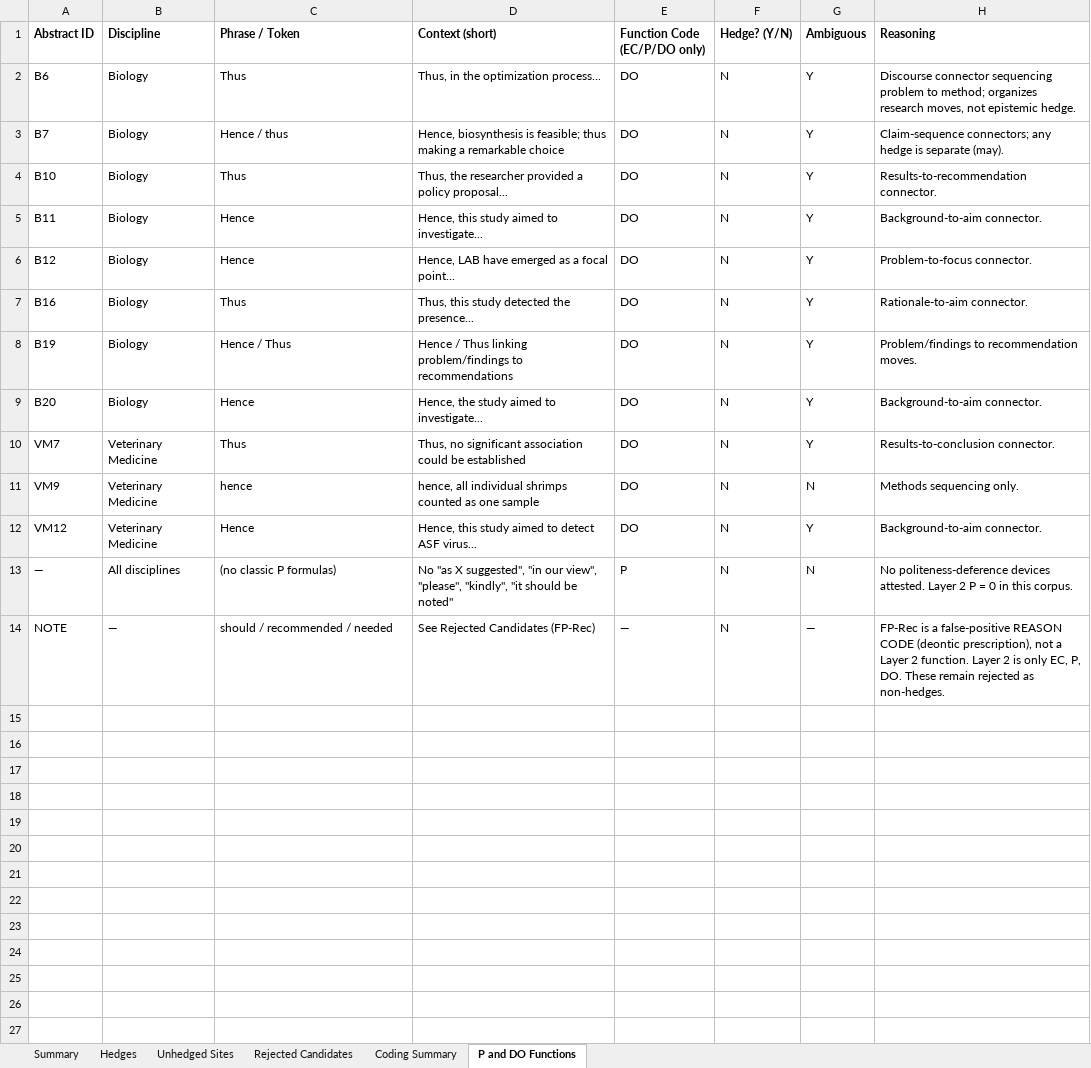
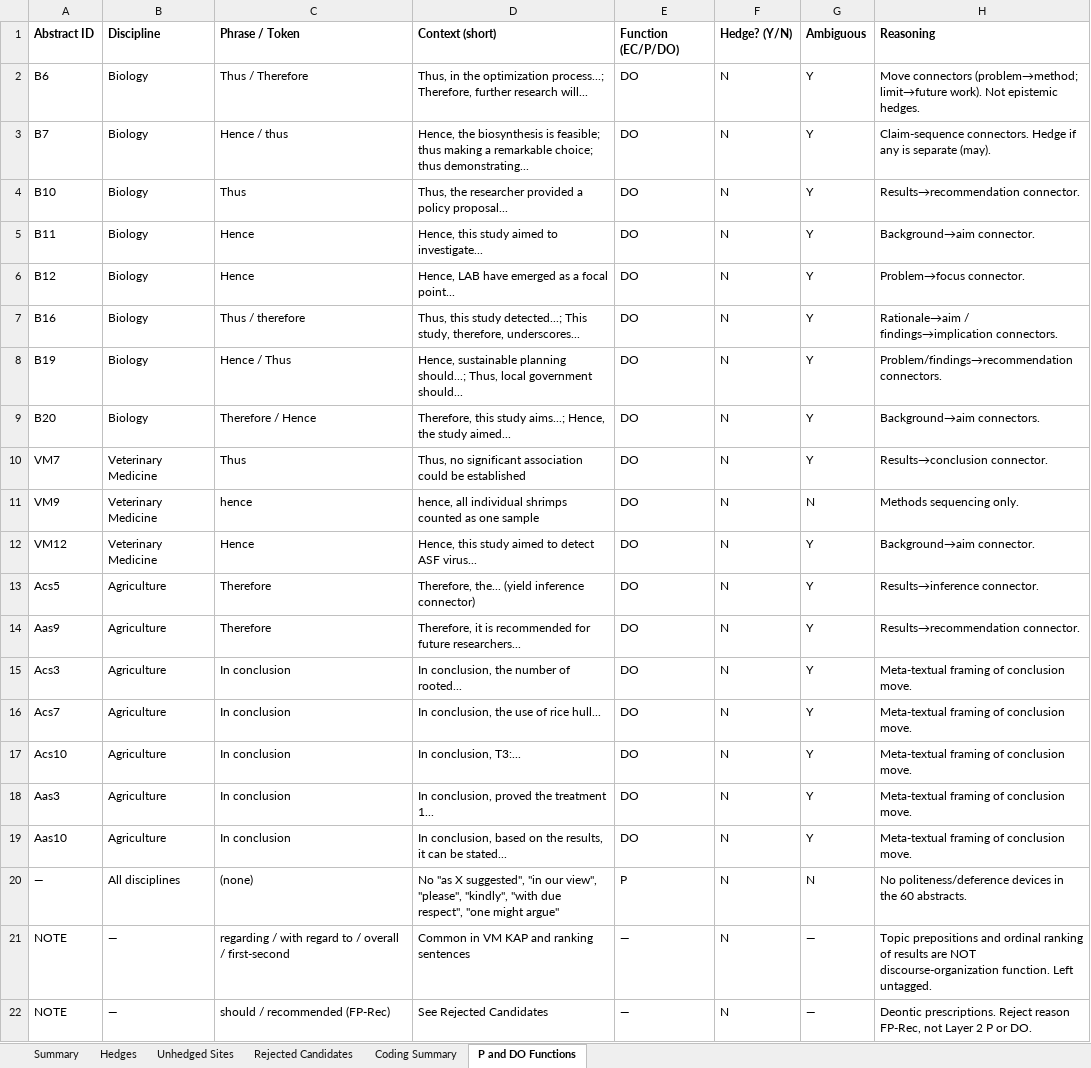
Before and after one commit to ckmanuel/thesis-memory, an Excel workbook: thesis/007_CompiledResult_Draft_002.xlsx, sheet P and DO Functions, drawn as a sheet; values as stored, in another font and other column widths than the file's, no borders; addresses are those after the commit; the diff names each change by its address in the sheet, - before the commit and + after, or states it on an @@ line.

Commit message:
Second pass: tag remaining DO (Therefore, In conclusion); P still absent

```diff
--- a/thesis/007_CompiledResult_Draft_002.xlsx (sheet P and DO Functions)
+++ b/thesis/007_CompiledResult_Draft_002.xlsx (sheet P and DO Functions)
-E1: Function Code (EC/P/DO only)
+E1: Function (EC/P/DO)
-C2 (Phrase / Token): Thus
+C2 (Phrase / Token): Thus / Therefore
-D2 (Context (short)): …the optimization process...
+D2 (Context (short)): …the optimization process...; Therefore, further research will...
-H2 (Reasoning): Discourse connector sequencing problem to method; organizes research moves, not epistemic hedge.
+H2 (Reasoning): Move connectors (problem→method; limit→future work). Not epistemic hedges.
-D3 (Context (short)): Hence, biosynthesis is feasible; thus making a remarkable choice
+D3 (Context (short)): Hence, the biosynthesis is feasible; thus making a remarkable choice; thus demonstrating...
-H3 (Reasoning): Claim-sequence connectors; any hedge is separate…
+H3 (Reasoning): Claim-sequence connectors. Hedge if any is separate…
-H4 (Reasoning): Results-to-recommendation connector.
+H4 (Reasoning): Results→recommendation connector.
-H5 (Reasoning): Background-to-aim connector.
+H5 (Reasoning): Background→aim connector.
-H6 (Reasoning): Problem-to-focus connector.
+H6 (Reasoning): Problem→focus connector.
-C7 (Phrase / Token): Thus
+C7 (Phrase / Token): Thus / therefore
-D7 (Context (short)): …this study detected the presence...
+D7 (Context (short)): …this study detected...; This study, therefore, underscores...
-H7 (Reasoning): Rationale-to-aim connector.
+H7 (Reasoning): Rationale→aim / findings→implication connectors.
-D8 (Context (short)): Hence / Thus linking problem/findings to recommendations
+D8 (Context (short)): Hence, sustainable planning should...; Thus, local government should...
-H8 (Reasoning): Problem/findings to recommendation moves.
+H8 (Reasoning): Problem/findings→recommendation connectors.
-C9 (Phrase / Token): Hence
+C9 (Phrase / Token): Therefore / Hence
-D9 (Context (short)): Hence, the study aimed to investigate...
+D9 (Context (short)): Therefore, this study aims...; Hence, the study aimed...
-H9 (Reasoning): Background-to-aim connector.
+H9 (Reasoning): Background→aim connectors.
-H10 (Reasoning): Results-to-conclusion connector.
+H10 (Reasoning): Results→conclusion connector.
-H12 (Reasoning): Background-to-aim connector.
+H12 (Reasoning): Background→aim connector.
+row 13: Acs5 | Agriculture | Therefore | Therefore, the... (yield inference connector) | DO | N | Y | Results→inference connector.
+row 14: Aas9 | Agriculture | Therefore | Therefore, it is recommended for future researchers... | DO | N | Y | Results→recommendation connector.
+row 15: Acs3 | Agriculture | In conclusion | In conclusion, the number of rooted... | DO | N | Y | Meta-textual framing of conclusion move.
+row 16: Acs7 | Agriculture | In conclusion | In conclusion, the use of rice hull... | DO | N | Y | Meta-textual framing of conclusion move.
+row 17: Acs10 | Agriculture | In conclusion | In conclusion, T3:... | DO | N | Y | Meta-textual framing of conclusion move.
+row 18: Aas3 | Agriculture | In conclusion | In conclusion, proved the treatment 1... | DO | N | Y | Meta-textual framing of conclusion move.
+row 19: Aas10 | Agriculture | In conclusion | In conclusion, based on the results, it can be stated... | DO | N | Y | Meta-textual framing of conclusion move.
-C20 (Phrase / Token): (no classic P formulas)
+C20 (Phrase / Token): (none)
-D20 (Context (short)): …"please", "kindly", "it should be noted"
+D20 (Context (short)): …"please", "kindly", "with due respect", "one might argue"
-H20 (Reasoning): No politeness-deference devices attested. Layer 2 P = 0 in this corpus.
+H20 (Reasoning): No politeness/deference devices in the 60 abstracts.
+row 21: NOTE | — | regarding / with regard to / overall / first-second | Common in VM KAP and ranking sentences | — | N | — | Topic prepositions and ordinal ranking of results are NOT discourse-organization function. Left untagged.
-C22 (Phrase / Token): should / recommended / needed
+C22 (Phrase / Token): should / recommended (FP-Rec)
-D22 (Context (short)): See Rejected Candidates (FP-Rec)
+D22 (Context (short)): See Rejected Candidates
-H22 (Reasoning): FP-Rec is a false-positive REASON CODE (deontic prescription), not a Layer 2 function. Layer 2 is only EC, P, DO. These remain rejected as non-hedges.
+H22 (Reasoning): Deontic prescriptions. Reject reason FP-Rec, not Layer 2 P or DO.
```
Also changed, not shown: 2 other files.
